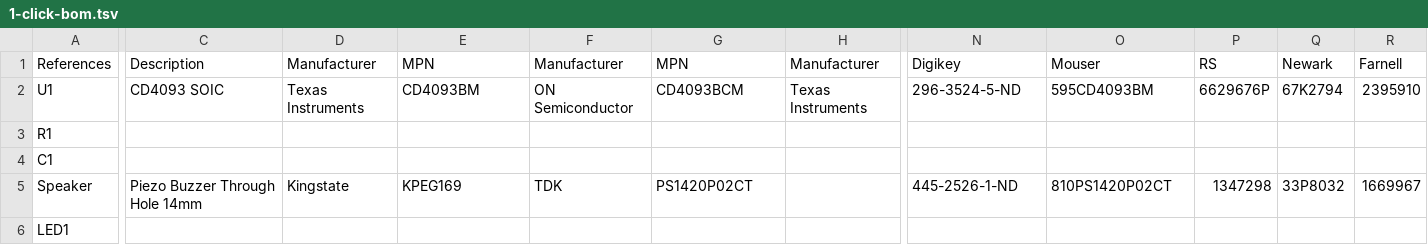
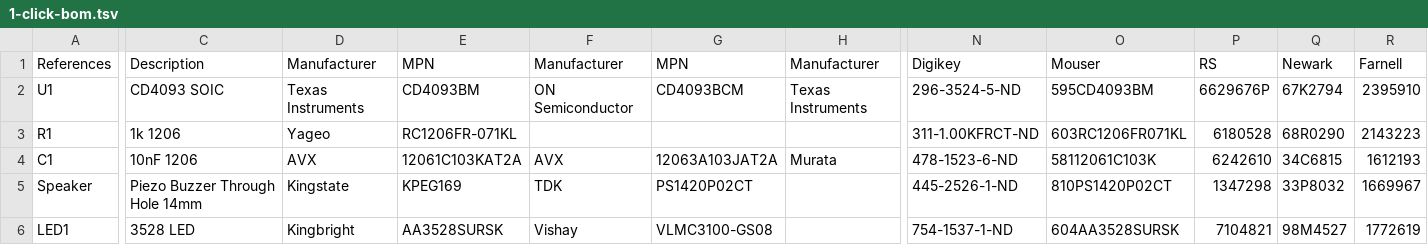
Before and after one commit to kasbah/maulwurf, a TSV file: 1-click-bom.tsv, drawn as a sheet; only a part is shown, gaps mark what is left out; the diff covers the shown part only; the diff names each change by its address in the sheet, - before the commit and + after, or states it on an @@ line.

Commit message:
Complete the BOM

```diff
--- a/1-click-bom.tsv
+++ b/1-click-bom.tsv
-C3: (empty)
+C3: 1k 1206
-D3: (empty)
+D3: Yageo
-E3: (empty)
+E3: RC1206FR-071KL
-N3: (empty)
+N3: 311-1.00KFRCT-ND
-O3: (empty)
+O3: 603RC1206FR071KL
-P3: (empty)
+P3: 6180528
-Q3: (empty)
+Q3: 68R0290
-R3: (empty)
+R3: 2143223
-C4: (empty)
+C4: 10nF 1206
-D4: (empty)
+D4: AVX
-E4: (empty)
+E4: 12061C103KAT2A
-F4: (empty)
+F4: AVX
-G4: (empty)
+G4: 12063A103JAT2A
-H4: (empty)
+H4: Murata
-N4: (empty)
+N4: 478-1523-6-ND
-O4: (empty)
+O4: 58112061C103K
-P4: (empty)
+P4: 6242610
-Q4: (empty)
+Q4: 34C6815
-R4: (empty)
+R4: 1612193
-C6: (empty)
+C6: 3528 LED
-D6: (empty)
+D6: Kingbright
-E6: (empty)
+E6: AA3528SURSK
-F6: (empty)
+F6: Vishay
-G6: (empty)
+G6: VLMC3100-GS08
-N6: (empty)
+N6: 754-1537-1-ND
-O6: (empty)
+O6: 604AA3528SURSK
-P6: (empty)
+P6: 7104821
-Q6: (empty)
+Q6: 98M4527
-R6: (empty)
+R6: 1772619
```
Also changed, not shown: 1 edited cell elsewhere in this file.
